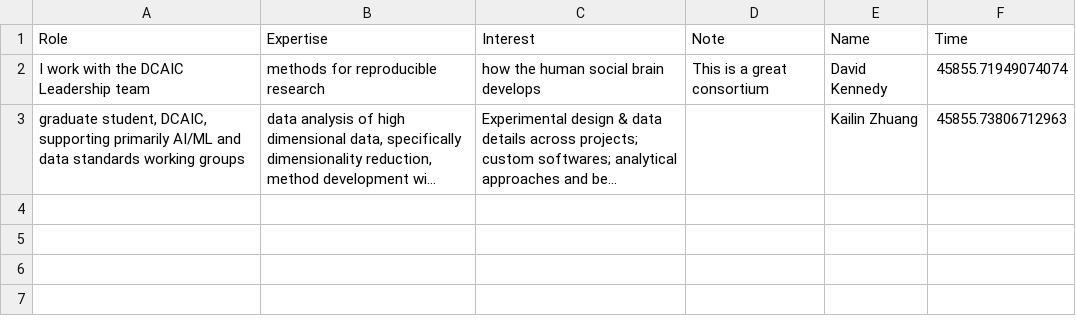
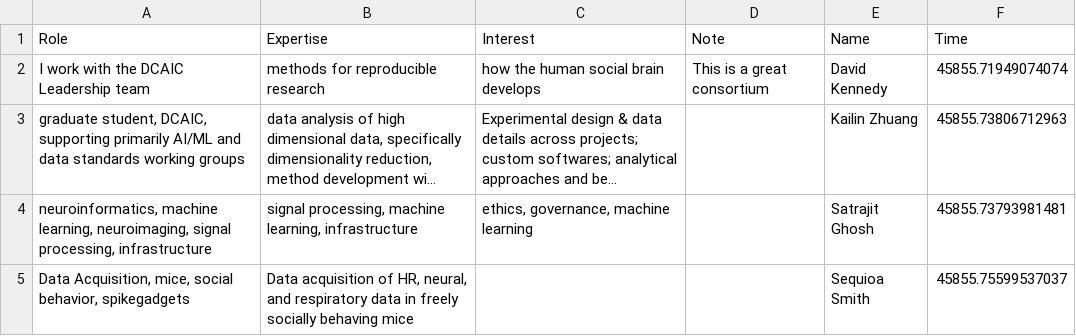
Before and after one commit to tekrajchhetri/test-app-script, a CSV file: data/sheets/output_normalized.csv, drawn as a sheet; long unchanged cells end in …; the diff names each change by its address in the sheet, - before the commit and + after, or states it on an @@ line.

```diff
--- a/data/sheets/output_normalized.csv
+++ b/data/sheets/output_normalized.csv
+row 4: neuroinformatics, machine learning, neuroimaging, signal processing, infrastructure | signal processing, machine learning, infrastructure | ethics, governance, machine learning |  | Satrajit Ghosh | 45855.73793981481
+row 5: Data Acquisition, mice, social behavior, spikegadgets | Data acquisition of HR, neural, and respiratory data in freely socially behaving mice |  |  | Sequioa Smith | 45855.75599537037
```
Also changed, not shown: 1 other file.
